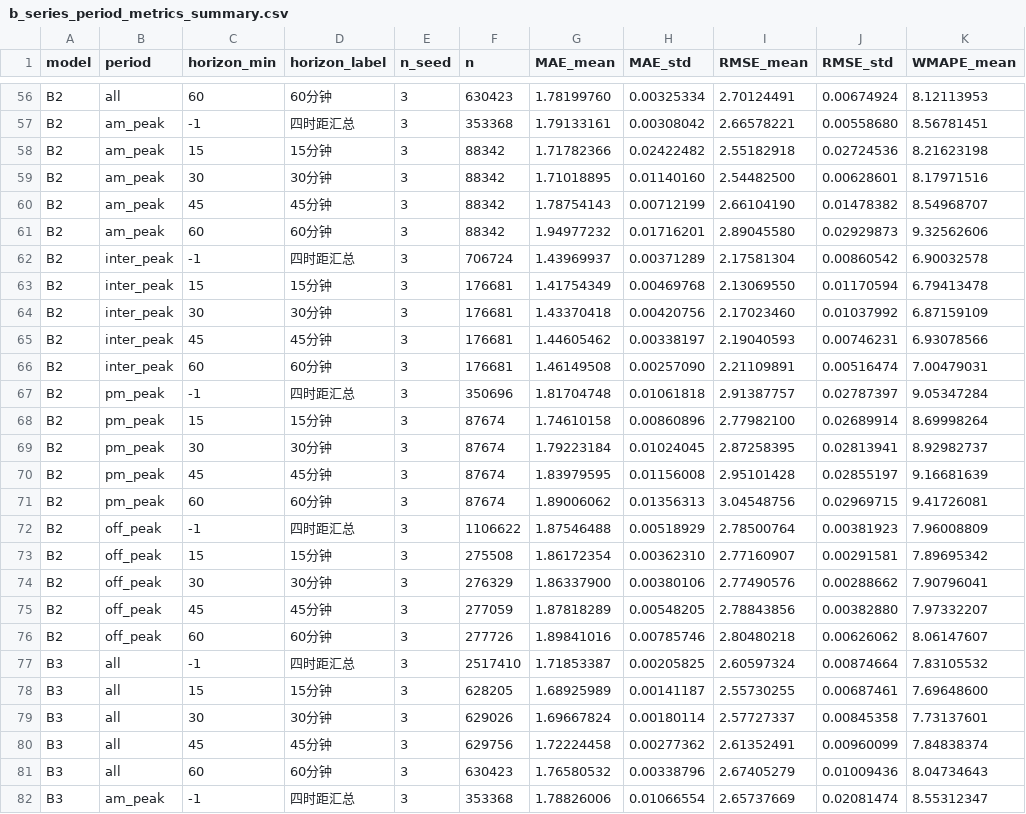
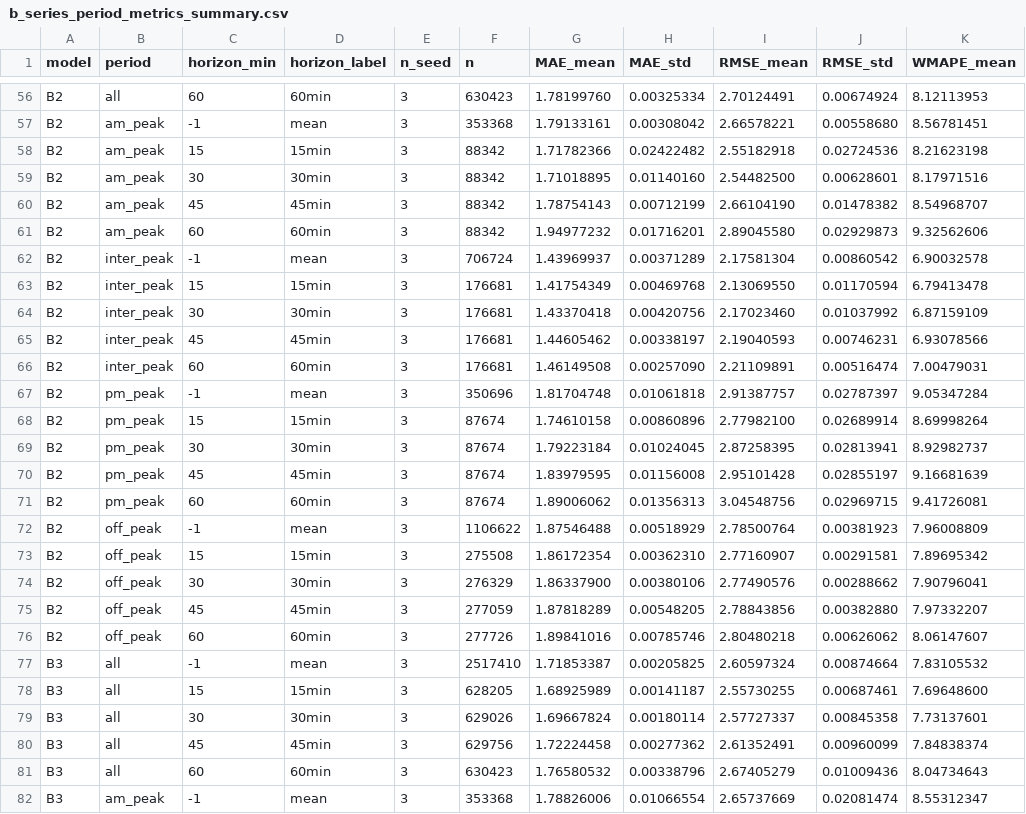
Before and after one commit to R1beccayu/nottingham-congestion-prediction-final, a CSV file: model/results/b_series_period_metrics_summary.csv, drawn as a sheet; only a part is shown, gaps mark what is left out; the diff covers the shown part only; the diff names each change by its address in the sheet, - before the commit and + after, or states it on an @@ line.

```diff
--- a/model/results/b_series_period_metrics_summary.csv
+++ b/model/results/b_series_period_metrics_summary.csv
-D56 (horizon_label): 60分钟
+D56 (horizon_label): 60min
-D57 (horizon_label): 四时距汇总
+D57 (horizon_label): mean
-D58 (horizon_label): 15分钟
+D58 (horizon_label): 15min
-D59 (horizon_label): 30分钟
+D59 (horizon_label): 30min
-D60 (horizon_label): 45分钟
+D60 (horizon_label): 45min
-D61 (horizon_label): 60分钟
+D61 (horizon_label): 60min
-D62 (horizon_label): 四时距汇总
+D62 (horizon_label): mean
-D63 (horizon_label): 15分钟
+D63 (horizon_label): 15min
-D64 (horizon_label): 30分钟
+D64 (horizon_label): 30min
-D65 (horizon_label): 45分钟
+D65 (horizon_label): 45min
-D66 (horizon_label): 60分钟
+D66 (horizon_label): 60min
-D67 (horizon_label): 四时距汇总
+D67 (horizon_label): mean
-D68 (horizon_label): 15分钟
+D68 (horizon_label): 15min
-D69 (horizon_label): 30分钟
+D69 (horizon_label): 30min
-D70 (horizon_label): 45分钟
+D70 (horizon_label): 45min
-D71 (horizon_label): 60分钟
+D71 (horizon_label): 60min
-D72 (horizon_label): 四时距汇总
+D72 (horizon_label): mean
-D73 (horizon_label): 15分钟
+D73 (horizon_label): 15min
-D74 (horizon_label): 30分钟
+D74 (horizon_label): 30min
-D75 (horizon_label): 45分钟
+D75 (horizon_label): 45min
-D76 (horizon_label): 60分钟
+D76 (horizon_label): 60min
-D77 (horizon_label): 四时距汇总
+D77 (horizon_label): mean
-D78 (horizon_label): 15分钟
+D78 (horizon_label): 15min
-D79 (horizon_label): 30分钟
+D79 (horizon_label): 30min
-D80 (horizon_label): 45分钟
+D80 (horizon_label): 45min
-D81 (horizon_label): 60分钟
+D81 (horizon_label): 60min
-D82 (horizon_label): 四时距汇总
+D82 (horizon_label): mean
```
Also changed, not shown: 173 edited cells elsewhere in this file, model/results/a_series_period_metrics_by_seed.csv, model/results/a_series_period_metrics_summary.csv, 11 other files.
